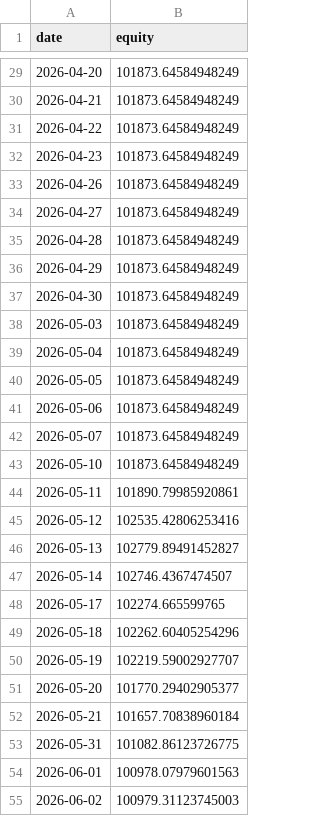
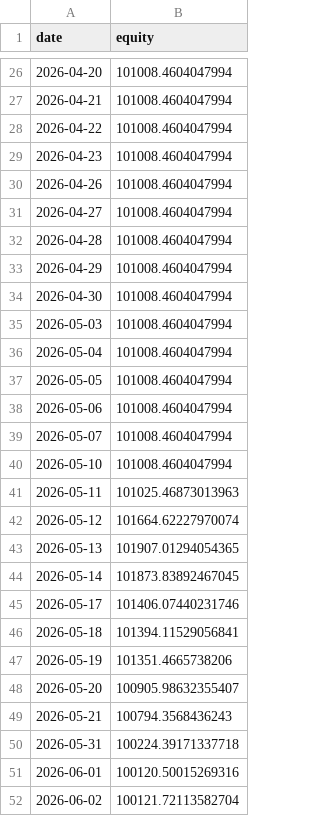
Before and after one commit to saqerkhalel-gif/tasi-radar-3, a CSV file: output/backtest_equity.csv, drawn as a sheet; only a part is shown, gaps mark what is left out; the diff covers the shown part only.

```diff
--- a/output/backtest_equity.csv
+++ b/output/backtest_equity.csv
@@ -29,27 +26,27 @@ date,equity
-2026-04-20,101873.64584948249
-2026-04-21,101873.64584948249
-2026-04-22,101873.64584948249
-2026-04-23,101873.64584948249
-2026-04-26,101873.64584948249
-2026-04-27,101873.64584948249
-2026-04-28,101873.64584948249
-2026-04-29,101873.64584948249
-2026-04-30,101873.64584948249
-2026-05-03,101873.64584948249
-2026-05-04,101873.64584948249
-2026-05-05,101873.64584948249
-2026-05-06,101873.64584948249
-2026-05-07,101873.64584948249
-2026-05-10,101873.64584948249
-2026-05-11,101890.79985920861
-2026-05-12,102535.42806253416
-2026-05-13,102779.89491452827
-2026-05-14,102746.4367474507
-2026-05-17,102274.665599765
-2026-05-18,102262.60405254296
-2026-05-19,102219.59002927707
-2026-05-20,101770.29402905377
-2026-05-21,101657.70838960184
-2026-05-31,101082.86123726775
-2026-06-01,100978.07979601563
-2026-06-02,100979.31123745003
+2026-04-20,101008.4604047994
+2026-04-21,101008.4604047994
+2026-04-22,101008.4604047994
+2026-04-23,101008.4604047994
+2026-04-26,101008.4604047994
+2026-04-27,101008.4604047994
+2026-04-28,101008.4604047994
+2026-04-29,101008.4604047994
+2026-04-30,101008.4604047994
+2026-05-03,101008.4604047994
+2026-05-04,101008.4604047994
+2026-05-05,101008.4604047994
+2026-05-06,101008.4604047994
+2026-05-07,101008.4604047994
+2026-05-10,101008.4604047994
+2026-05-11,101025.46873013963
+2026-05-12,101664.62227970074
+2026-05-13,101907.01294054365
+2026-05-14,101873.83892467045
+2026-05-17,101406.07440231746
+2026-05-18,101394.11529056841
+2026-05-19,101351.4665738206
+2026-05-20,100905.98632355407
+2026-05-21,100794.3568436243
+2026-05-31,100224.39171337718
+2026-06-01,100120.50015269316
+2026-06-02,100121.72113582704
```
Also changed, not shown: 2 added rows, 3 removed rows and 124 edited cells elsewhere in this file, output/backtest_trades.csv, output/benchmark.csv, 24 other files.
